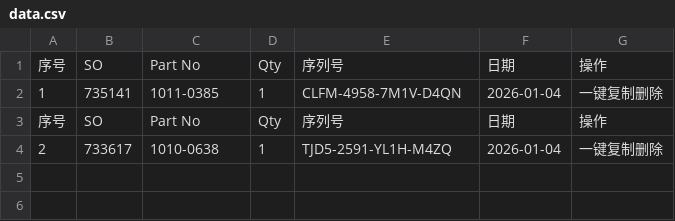
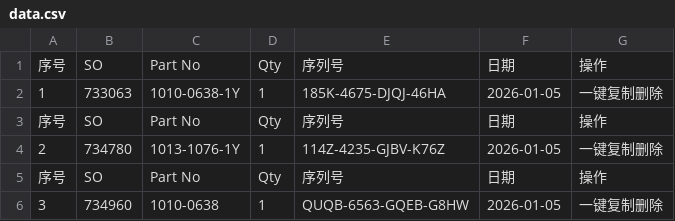
Before and after one commit to Ricky-cloud-star/Zenactcod, a CSV file: data/data.csv, drawn as a sheet.

Commit message:
Update data

```diff
--- a/data/data.csv
+++ b/data/data.csv
@@ -1,4 +1,6 @@
 序号,SO,Part No,Qty,序列号,日期,操作
-1,735141,1011-0385,1,CLFM-4958-7M1V-D4QN,2026-01-04,一键复制删除
+1,733063,1010-0638-1Y,1,185K-4675-DJQJ-46HA,2026-01-05,一键复制删除
 序号,SO,Part No,Qty,序列号,日期,操作
-2,733617,1010-0638,1,TJD5-2591-YL1H-M4ZQ,2026-01-04,一键复制删除
+2,734780,1013-1076-1Y,1,114Z-4235-GJBV-K76Z,2026-01-05,一键复制删除
+序号,SO,Part No,Qty,序列号,日期,操作
+3,734960,1010-0638,1,QUQB-6563-GQEB-G8HW,2026-01-05,一键复制删除
```
